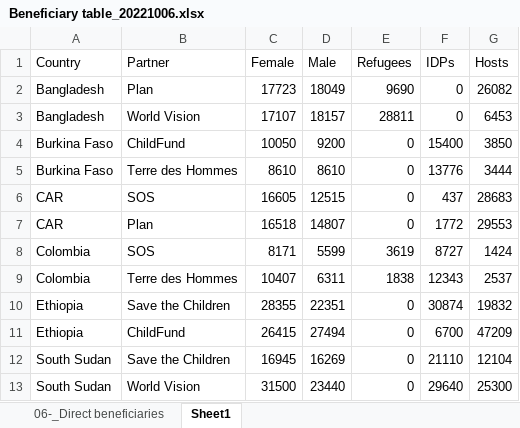
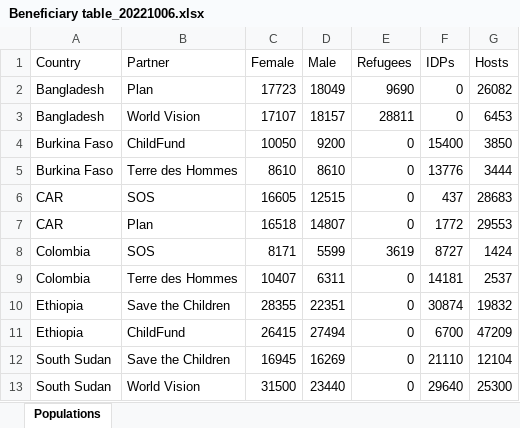
Before and after one commit to dominik-bulla/second-sample-analysis, an Excel workbook: 01 raw data/Beneficiary table_20221006.xlsx, sheet Populations, drawn as a sheet; values as stored, in another font and other column widths than the file's, no borders; the diff names each change by its address in the sheet, - before the commit and + after, or states it on an @@ line.

```diff
--- a/01 raw data/Beneficiary table_20221006.xlsx (sheet Populations)
+++ b/01 raw data/Beneficiary table_20221006.xlsx (sheet Populations)
-sheet tab: Sheet1
+sheet tab: Populations
-sheet tab: 06-_Direct beneficiaries
-E9 (Refugees): 1838
+E9 (Refugees): 0
-F9 (IDPs): 12343
+F9 (IDPs): 14181
```
Also changed, not shown: 9 other files.
